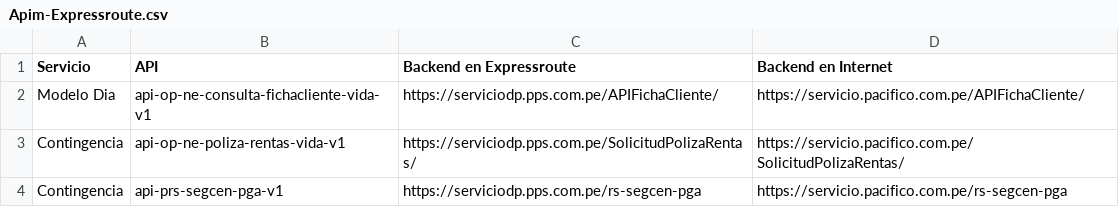
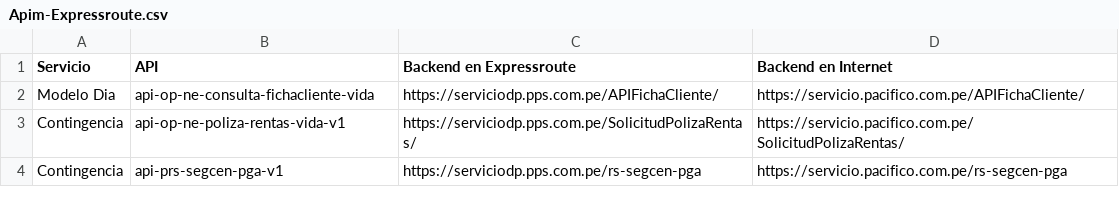
Before and after one commit to AyrtonedST/Automatizaciones, a CSV file: Apim-Expressroute.csv, drawn as a sheet.

Commit message:
Update Apim-Expressroute.csv

```diff
--- a/Apim-Expressroute.csv
+++ b/Apim-Expressroute.csv
@@ -1,3 +1,3 @@
 Servicio,API,Backend en Expressroute,Backend en Internet
-Modelo Dia,api-op-ne-consulta-fichacliente-vida-v1,https://serviciodp.pps.com.pe/APIFichaCliente/,https://servicio.pacifico.com.pe/APIFichaCliente/
+Modelo Dia,api-op-ne-consulta-fichacliente-vida,https://serviciodp.pps.com.pe/APIFichaCliente/,https://servicio.pacifico.com.pe/APIFichaCliente/
 Contingencia,api-op-ne-poliza-rentas-vida-v1,https://serviciodp.pps.com.pe/SolicitudPolizaRentas/,https://servicio.pacifico.com.pe/SolicitudPolizaRentas/
```
